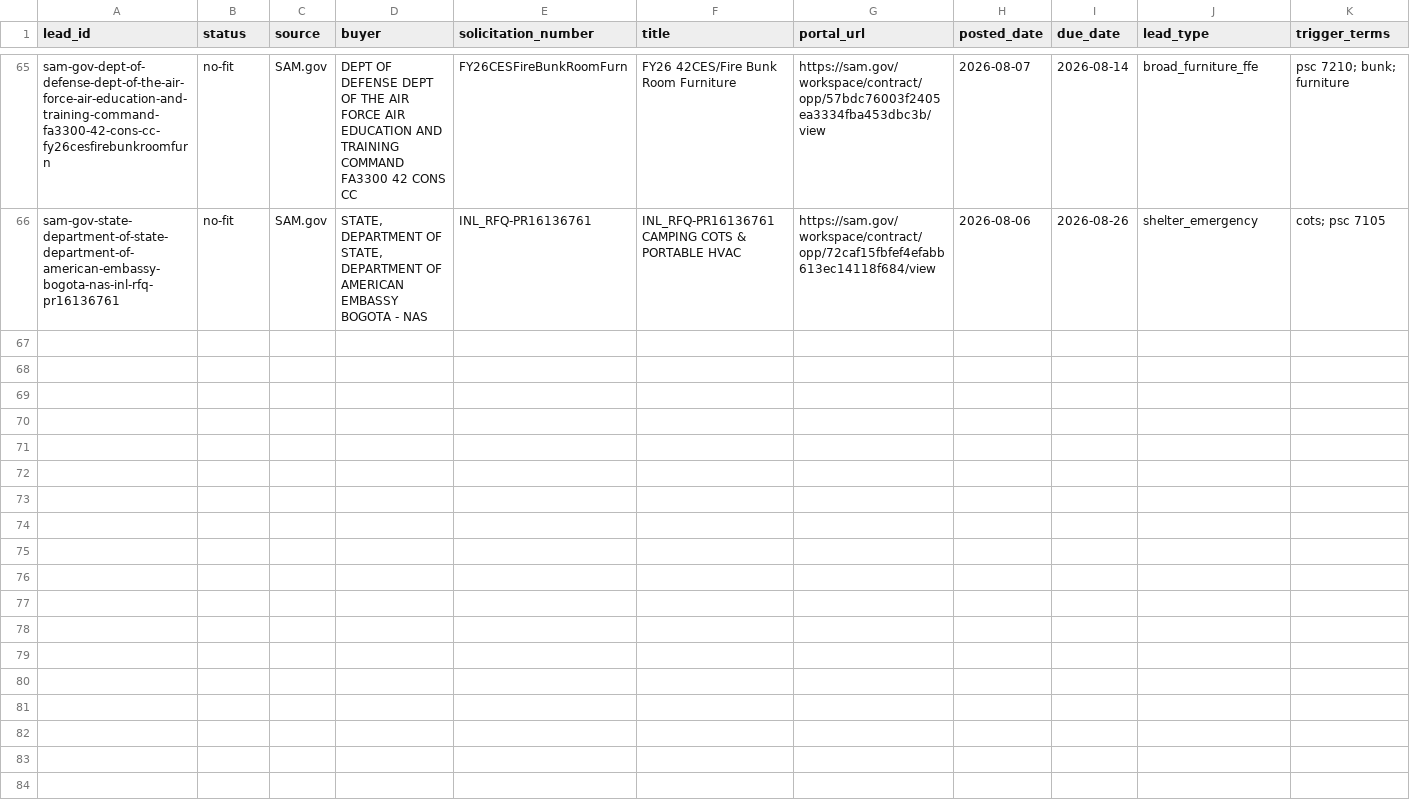
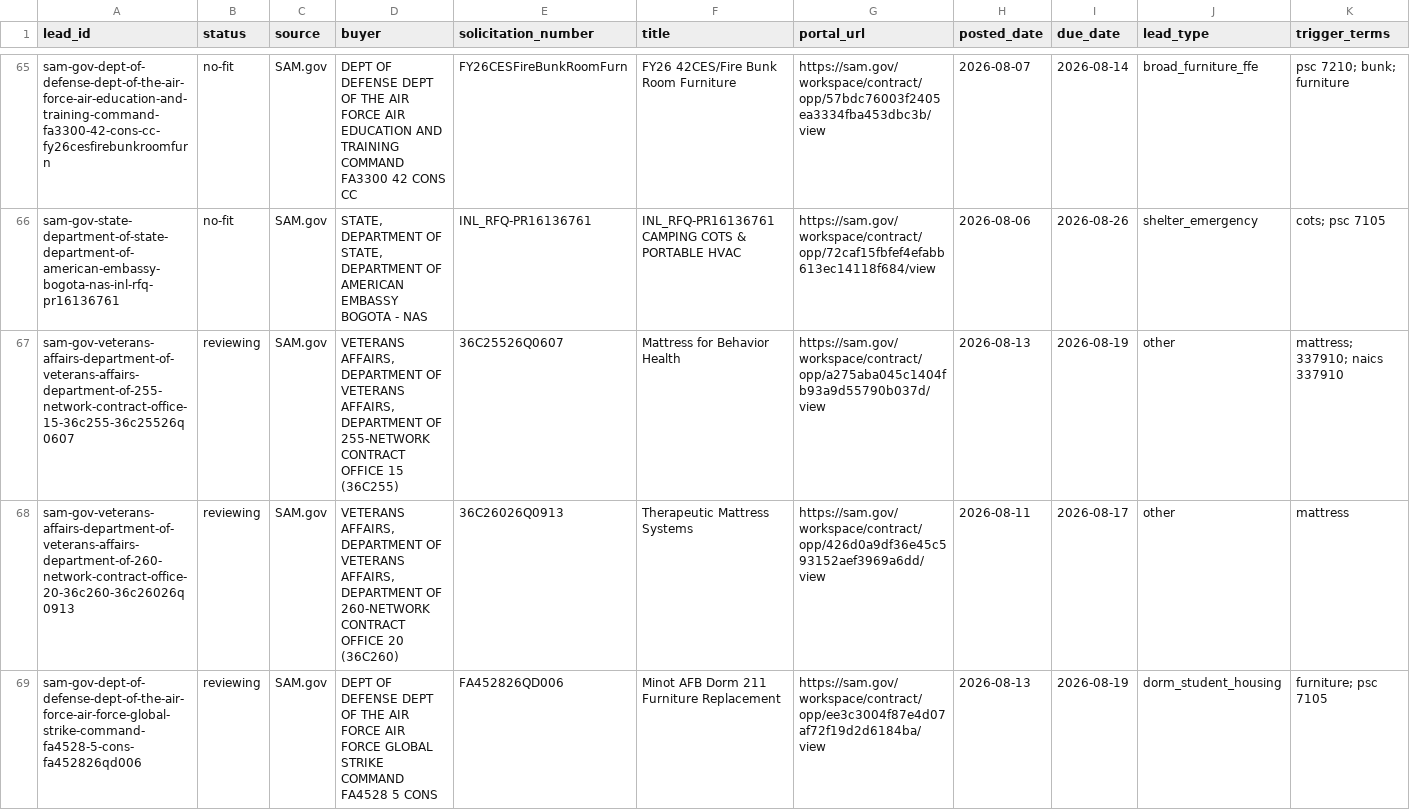
Before and after one commit to beford782/Silverline-Sleep-Procurement, a CSV file: leads/review/_lead_radar.csv, drawn as a sheet; only a part is shown, gaps mark what is left out; rows hold the shown columns only; the diff covers the shown part only; the diff names each change by its address in the sheet, - before the commit and + after, or states it on an @@ line.

```diff
--- a/leads/review/_lead_radar.csv
+++ b/leads/review/_lead_radar.csv
+row 67: sam-gov-veterans-affairs-department-of-veterans-affairs-department-of-255-network-contract-office-15-36c255-36c25526q0607 | reviewing | SAM.gov | VETERANS AFFAIRS, DEPARTMENT OF VETERANS AFFAIRS, DEPARTMENT OF 255-NETWORK CONTRACT OFFICE 15 (36C255) | 36C25526Q0607 | Mattress for Behavior Health | https://sam.gov/workspace/contract/opp/a275aba045c1404fb93a9d55790b037d/view | 2026-08-13 | 2026-08-19 | other | mattress; 337910; naics 337910
+row 68: sam-gov-veterans-affairs-department-of-veterans-affairs-department-of-260-network-contract-office-20-36c260-36c26026q0913 | reviewing | SAM.gov | VETERANS AFFAIRS, DEPARTMENT OF VETERANS AFFAIRS, DEPARTMENT OF 260-NETWORK CONTRACT OFFICE 20 (36C260) | 36C26026Q0913 | Therapeutic Mattress Systems | https://sam.gov/workspace/contract/opp/426d0a9df36e45c593152aef3969a6dd/view | 2026-08-11 | 2026-08-17 | other | mattress
+row 69: sam-gov-dept-of-defense-dept-of-the-air-force-air-force-global-strike-command-fa4528-5-cons-fa452826qd006 | reviewing | SAM.gov | DEPT OF DEFENSE DEPT OF THE AIR FORCE AIR FORCE GLOBAL STRIKE COMMAND FA4528 5 CONS | FA452826QD006 | Minot AFB Dorm 211 Furniture Replacement | https://sam.gov/workspace/contract/opp/ee3c3004f87e4d07af72f19d2d6184ba/view | 2026-08-13 | 2026-08-19 | dorm_student_housing | furniture; psc 7105
```
Also changed, not shown: 2 added rows elsewhere in this file, bids/active/_pipeline.csv, logs/rejects/_sam.csv.
